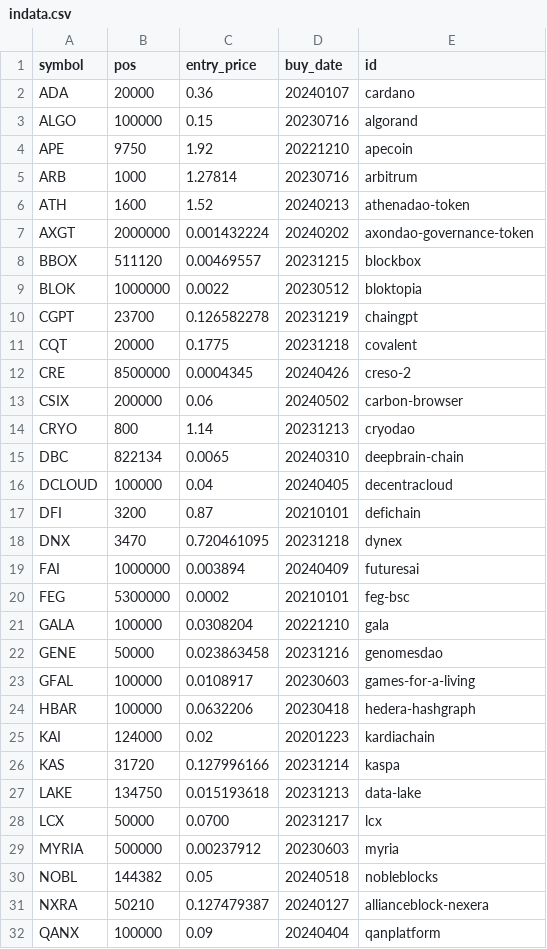
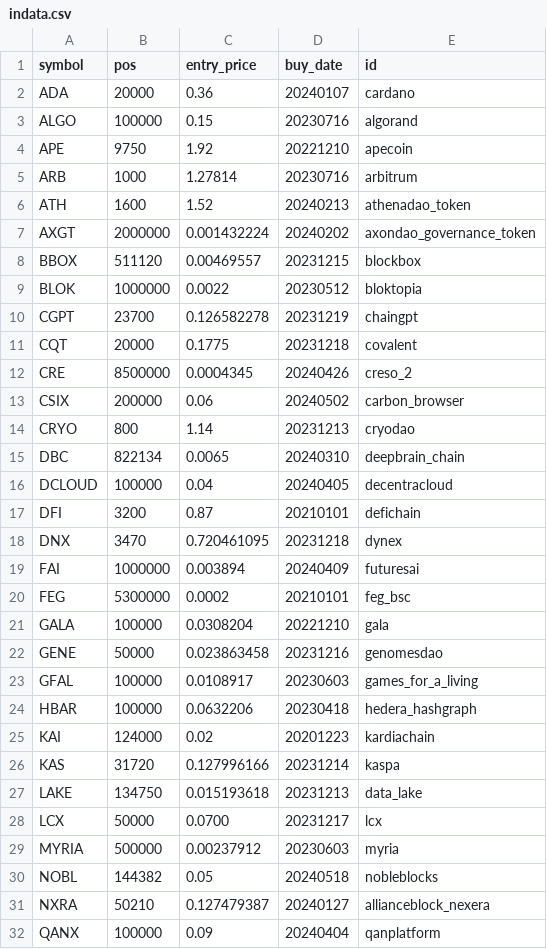
Before and after one commit to ereboreum/important-docs, a CSV file: indata.csv, drawn as a sheet; only a part is shown; the diff covers the shown part only.

Commit message:
added some files

```diff
--- a/indata.csv
+++ b/indata.csv
@@ -5,4 +5,4 @@ APE,9750,1.92,20221210,apecoin
 ARB,1000,1.27814,20230716,arbitrum
-ATH,1600,1.52,20240213,athenadao-token
-AXGT,2000000,0.001432224,20240202,axondao-governance-token
+ATH,1600,1.52,20240213,athenadao_token
+AXGT,2000000,0.001432224,20240202,axondao_governance_token
 BBOX,511120,0.00469557,20231215,blockbox
@@ -11,6 +11,6 @@ CGPT,23700,0.126582278,20231219,chaingpt
 CQT,20000,0.1775,20231218,covalent
-CRE,8500000,0.0004345,20240426,creso-2
-CSIX,200000,0.06,20240502,carbon-browser
+CRE,8500000,0.0004345,20240426,creso_2
+CSIX,200000,0.06,20240502,carbon_browser
 CRYO,800,1.14,20231213,cryodao
-DBC,822134,0.0065,20240310,deepbrain-chain
+DBC,822134,0.0065,20240310,deepbrain_chain
 DCLOUD,100000,0.04,20240405,decentracloud
@@ -19,10 +19,10 @@ DNX,3470,0.720461095,20231218,dynex
 FAI,1000000,0.003894,20240409,futuresai
-FEG,5300000,0.0002,20210101,feg-bsc
+FEG,5300000,0.0002,20210101,feg_bsc
 GALA,100000,0.0308204,20221210,gala
 GENE,50000,0.023863458,20231216,genomesdao
-GFAL,100000,0.0108917,20230603,games-for-a-living
-HBAR,100000,0.0632206,20230418,hedera-hashgraph
+GFAL,100000,0.0108917,20230603,games_for_a_living
+HBAR,100000,0.0632206,20230418,hedera_hashgraph
 KAI,124000,0.02,20201223,kardiachain
 KAS,31720,0.127996166,20231214,kaspa
-LAKE,134750,0.015193618,20231213,data-lake
+LAKE,134750,0.015193618,20231213,data_lake
 LCX,50000,0.0700,20231217,lcx
@@ -30,3 +30,3 @@ MYRIA,500000,0.00237912,20230603,myria
 NOBL,144382,0.05,20240518,nobleblocks
-NXRA,50210,0.127479387,20240127,allianceblock-nexera
+NXRA,50210,0.127479387,20240127,allianceblock_nexera
 QANX,100000,0.09,20240404,qanplatform
```
Also changed, not shown: 7 edited cells elsewhere in this file.
